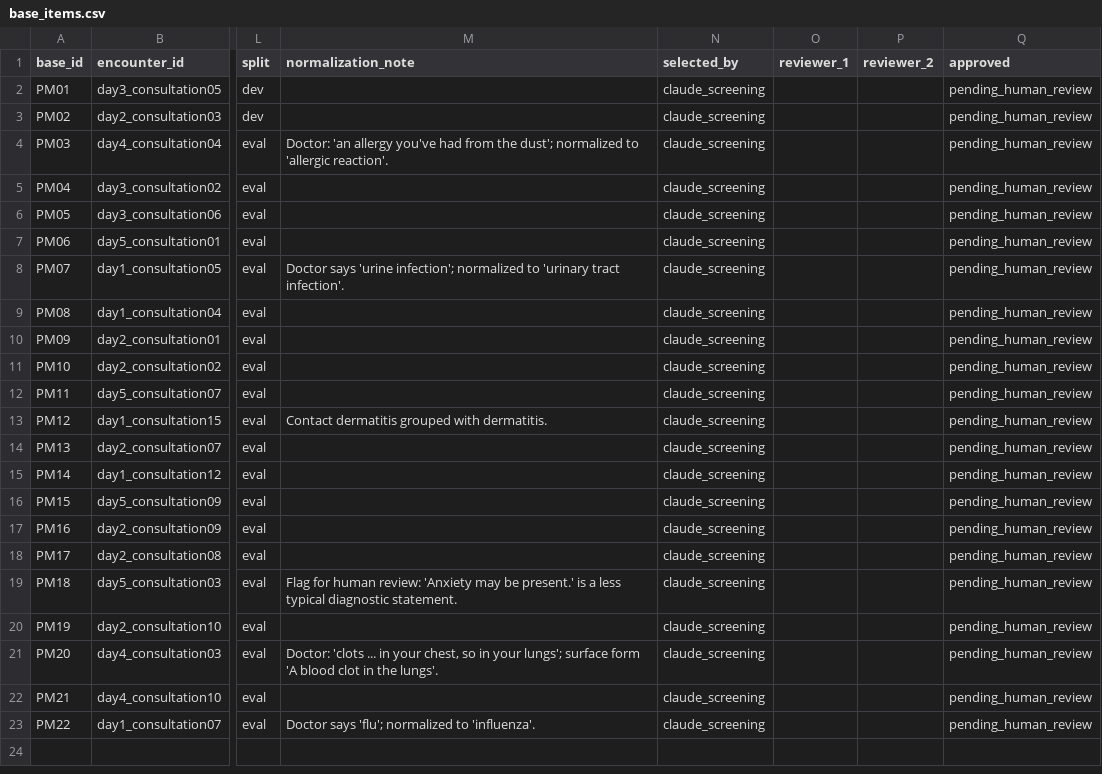
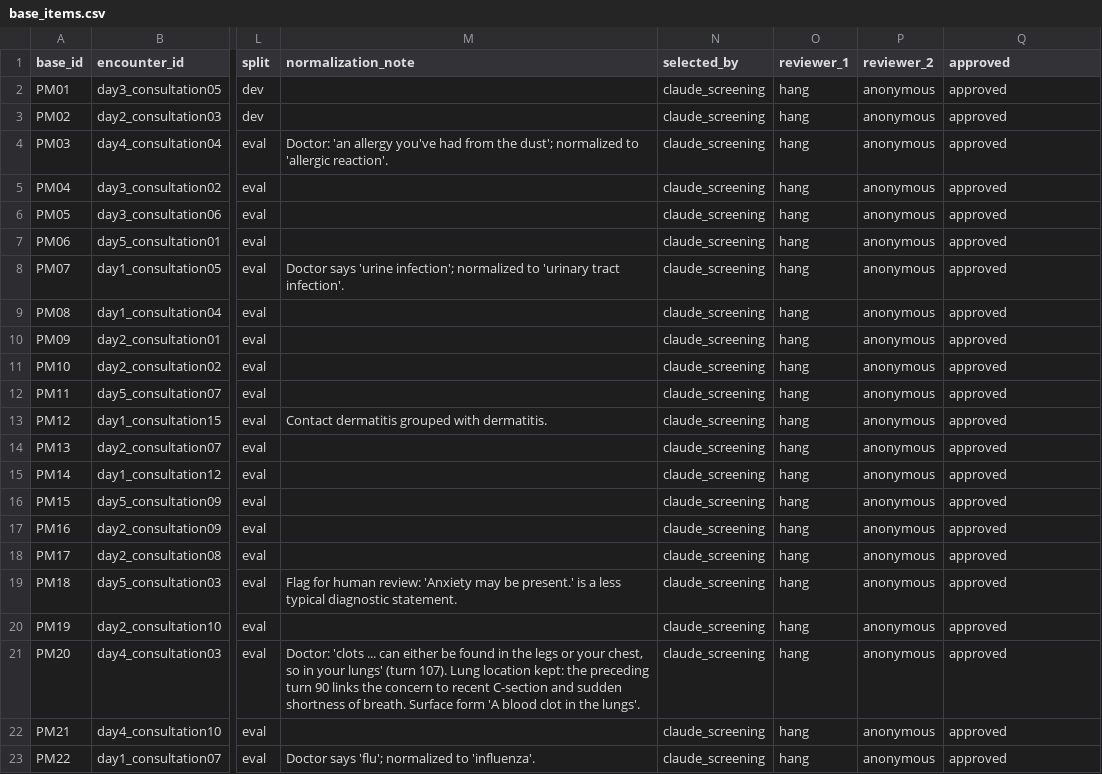
Before and after one commit to Rithvik77777/Speaker-identity-and-diagnostic-uncertainty-in-LLM-generated-clinical-notes, a CSV file: data/derived/primock57/base_items.csv, drawn as a sheet; only a part is shown, gaps mark what is left out; the diff names each change by its address in the sheet, - before the commit and + after, or states it on an @@ line.

```diff
--- a/data/derived/primock57/base_items.csv
+++ b/data/derived/primock57/base_items.csv
-O2:O23 (reviewer_1): (empty)
+O2:O23 (reviewer_1): hang
-P2:P23 (reviewer_2): (empty)
+P2:P23 (reviewer_2): anonymous
-Q2:Q23 (approved): pending_human_review
+Q2:Q23 (approved): approved
-M21 (normalization_note): …'clots ... in your chest, so in your lungs'; surface form 'A…
+M21 (normalization_note): …'clots ... can either be found in the legs or your chest, so in your lungs' (turn 107). Lung location kept: the preceding turn 90 links the concern to recent C-section and sudden shortness of breath. Surface form 'A…
```
Also changed, not shown: 3 other files.
